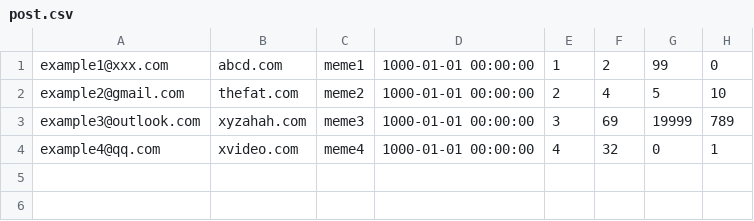
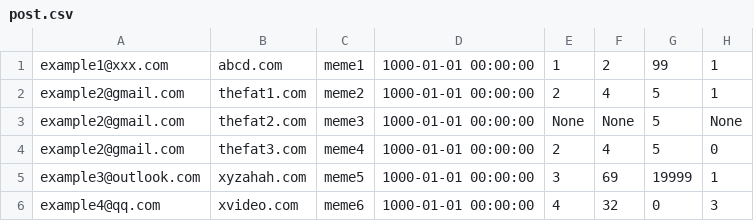
Before and after one commit to joycedaiyt/Me-In-Loo, a CSV file: back_end/database_setup/datasets/post.csv, drawn as a sheet.

```diff
--- a/back_end/database_setup/datasets/post.csv
+++ b/back_end/database_setup/datasets/post.csv
@@ -1,4 +1,6 @@
-example1@xxx.com,abcd.com,meme1,1000-01-01 00:00:00,1,2,99,0
-example2@gmail.com,thefat.com,meme2,1000-01-01 00:00:00,2,4,5,10
-example3@outlook.com,xyzahah.com,meme3,1000-01-01 00:00:00,3,69,19999,789
-example4@qq.com,xvideo.com,meme4,1000-01-01 00:00:00,4,32,0,1
+example1@xxx.com,abcd.com,meme1,1000-01-01 00:00:00,1,2,99,1
+example2@gmail.com,thefat1.com,meme2,1000-01-01 00:00:00,2,4,5,1
+example2@gmail.com,thefat2.com,meme3,1000-01-01 00:00:00,None,None,5,None
+example2@gmail.com,thefat3.com,meme4,1000-01-01 00:00:00,2,4,5,0
+example3@outlook.com,xyzahah.com,meme5,1000-01-01 00:00:00,3,69,19999,1
+example4@qq.com,xvideo.com,meme6,1000-01-01 00:00:00,4,32,0,3
```
Also changed, not shown: back_end/database_setup/datasets/report.csv, 6 other files.
